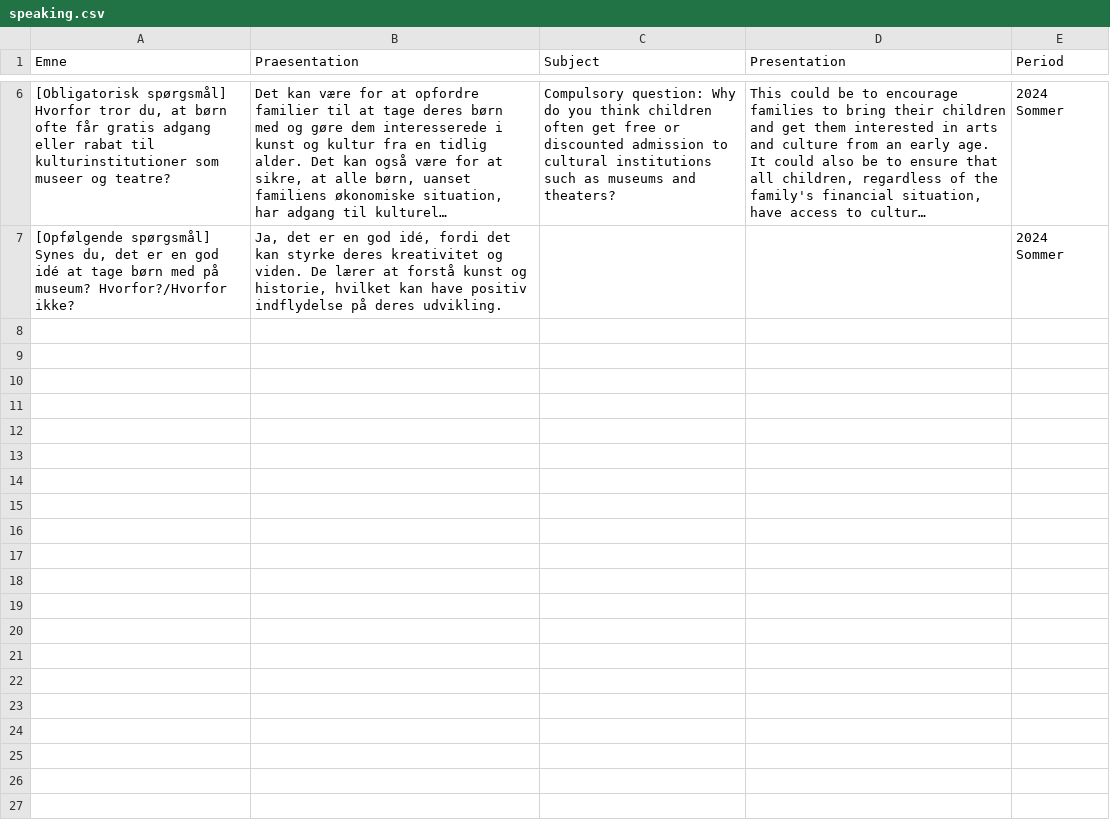
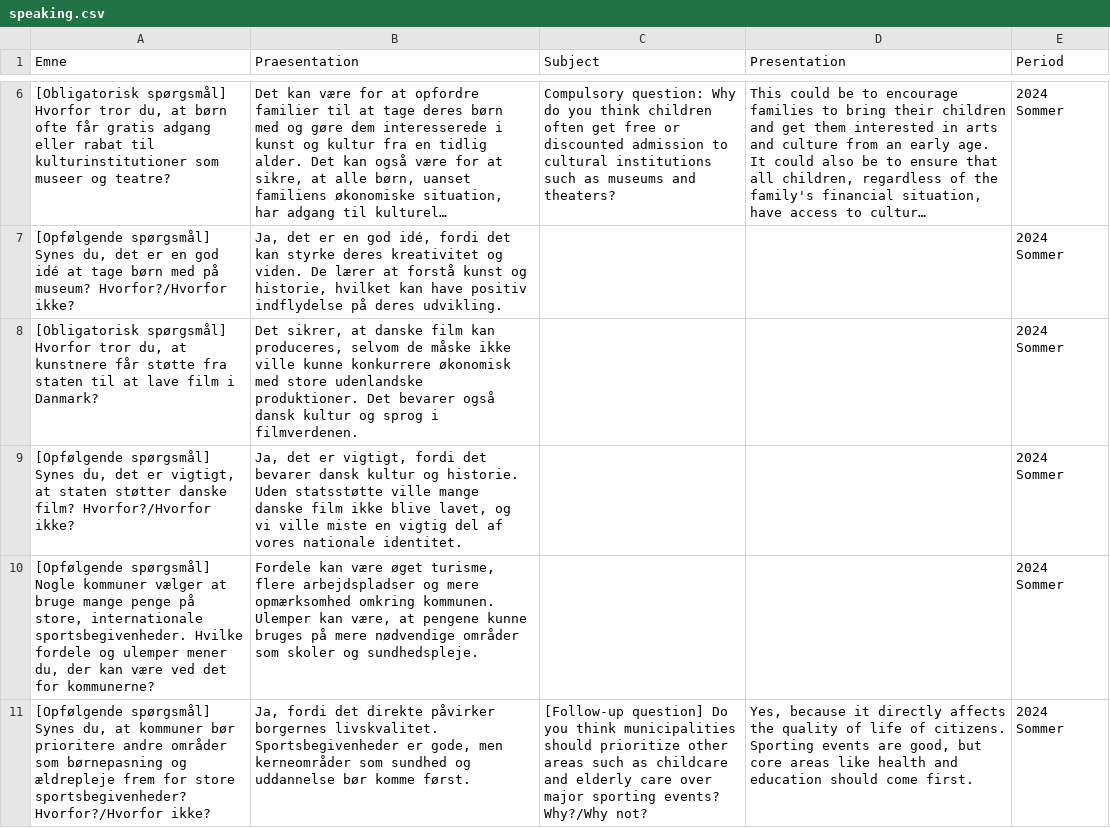
Before and after one commit to emreyurdaor-github/Flashcards, a CSV file: Flashcards/Data/speaking.csv, drawn as a sheet; only a part is shown, gaps mark what is left out; long unchanged cells end in …; the diff names each change by its address in the sheet, - before the commit and + after, or states it on an @@ line.

Commit message:
Add new questions to speaking CSV and implement text cleanup for bracketed annotations in flashcards

```diff
--- a/Flashcards/Data/speaking.csv
+++ b/Flashcards/Data/speaking.csv
+row 8: [Obligatorisk spørgsmål] Hvorfor tror du, at kunstnere får støtte fra staten til at lave film i Danmark? | Det sikrer, at danske film kan produceres, selvom de måske ikke ville kunne konkurrere økonomisk med store udenlandske produktioner. Det bevarer også dansk kultur og sprog i filmverdenen. |  |  | 2024 Sommer
+row 9: [Opfølgende spørgsmål] Synes du, det er vigtigt, at staten støtter danske film? Hvorfor?/Hvorfor ikke? | Ja, det er vigtigt, fordi det bevarer dansk kultur og historie. Uden statsstøtte ville mange danske film ikke blive lavet, og vi ville miste en vigtig del af vores nationale identitet. |  |  | 2024 Sommer
+row 10: [Opfølgende spørgsmål] Nogle kommuner vælger at bruge mange penge på store, internationale sportsbegivenheder. Hvilke fordele og ulemper mener du, der kan være ved det for kommunerne? | Fordele kan være øget turisme, flere arbejdspladser og mere opmærksomhed omkring kommunen. Ulemper kan være, at pengene kunne bruges på mere nødvendige områder som skoler og sundhedspleje. |  |  | 2024 Sommer
+row 11: [Opfølgende spørgsmål] Synes du, at kommuner bør prioritere andre områder som børnepasning og ældrepleje frem for store sportsbegivenheder? Hvorfor?/Hvorfor ikke? | Ja, fordi det direkte påvirker borgernes livskvalitet. Sportsbegivenheder er gode, men kerneområder som sundhed og uddannelse bør komme først. | [Follow-up question] Do you think municipalities should prioritize other areas such as childcare and elderly care over major sporting events? Why?/Why not? | Yes, because it directly affects the quality of life of citizens. Sporting events are good, but core areas like health and education should come first. | 2024 Sommer
```
Also changed, not shown: Flashcards/Data/flashcards.csv, 1 other file.
